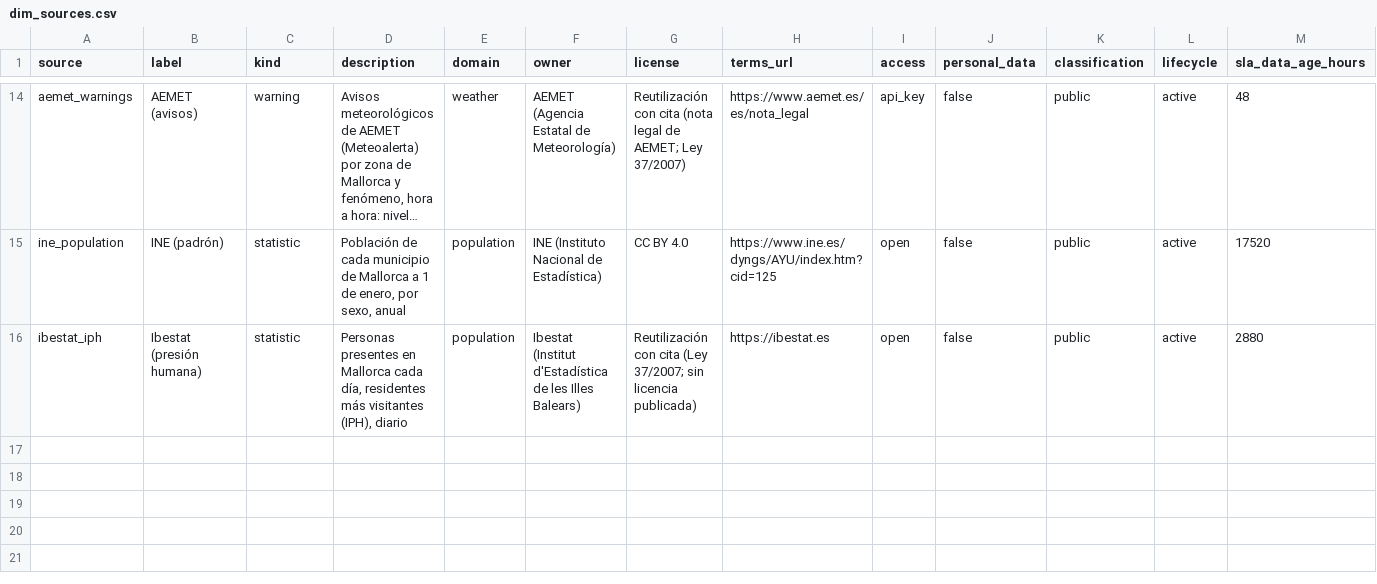
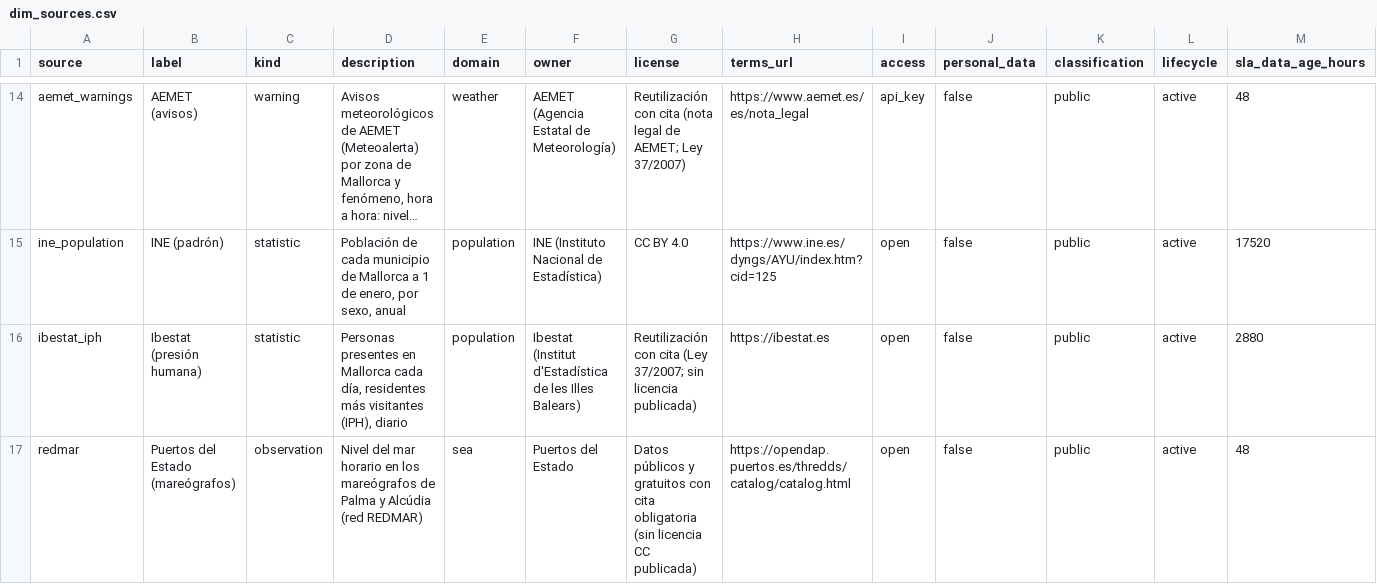
Before and after one commit to AlexandreColl/MallorcaDataPlatform, a CSV file: dbt/seeds/dim_sources.csv, drawn as a sheet; only a part is shown, gaps mark what is left out; long unchanged cells end in …; rows hold the shown columns only; the diff names each change by its address in the sheet, - before the commit and + after, or states it on an @@ line.

```diff
--- a/dbt/seeds/dim_sources.csv
+++ b/dbt/seeds/dim_sources.csv
+row 17: redmar | Puertos del Estado (mareógrafos) | observation | Nivel del mar horario en los mareógrafos de Palma y Alcúdia (red REDMAR) | sea | Puertos del Estado | Datos públicos y gratuitos con cita obligatoria (sin licencia CC publicada) | https://opendap.puertos.es/thredds/catalog/catalog.html | open | false | public | active | 48
```
Also changed, not shown: dbt/seeds/dim_source_texts.csv, 25 other files.
